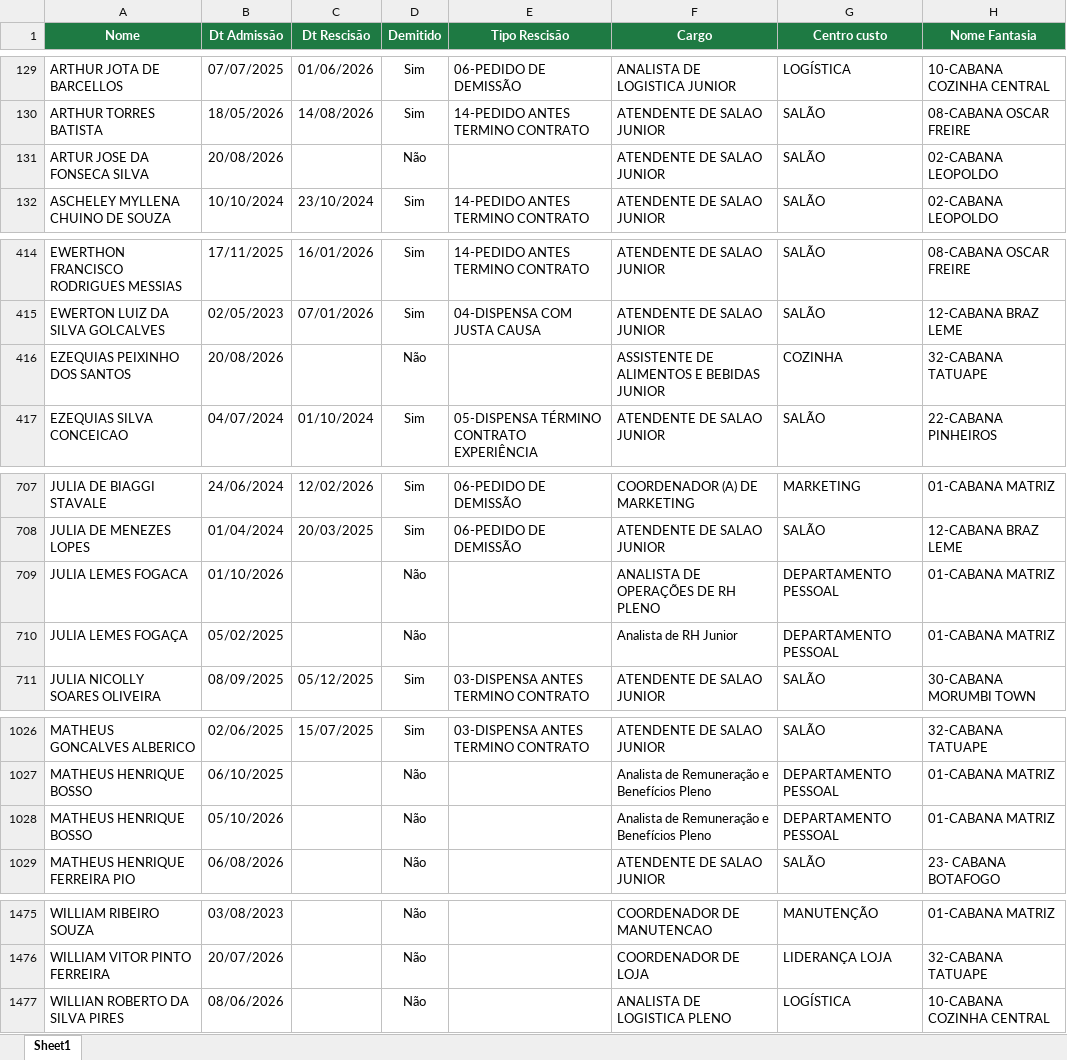
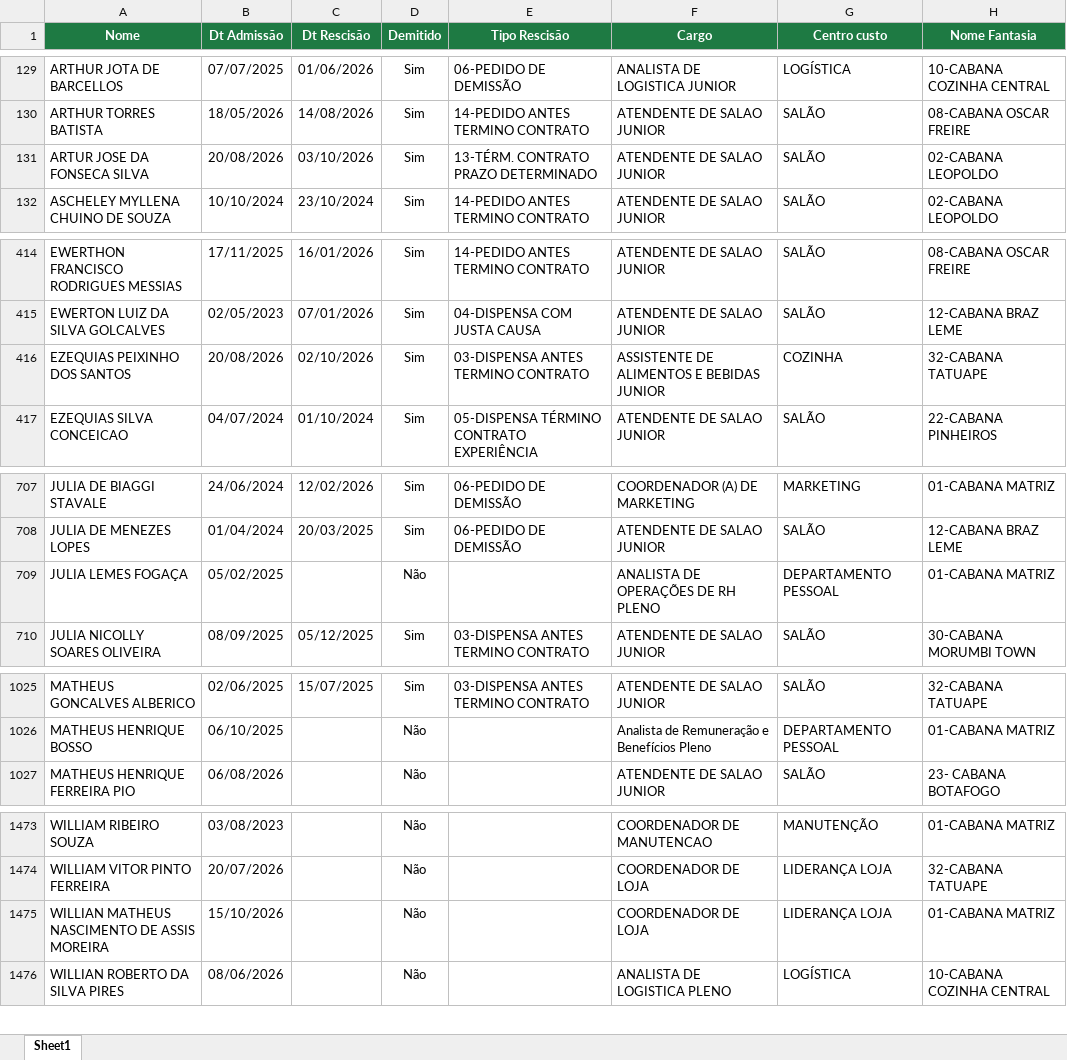
Before and after one commit to Eduardocurti/headcount, an Excel workbook: data/dados.xlsx, sheet Sheet1, drawn as a sheet; only a part is shown, gaps mark what is left out; values as stored, in another font and other column widths than the file's, no borders; removed rows and columns are numbered as before the commit, all else as after; the diff covers the shown part only; the diff names each change by its address in the sheet, - before the commit and + after, or states it on an @@ line.

Commit message:
Base de turnover atualizada automaticamente (07/10/2026 10:01)

```diff
--- a/data/dados.xlsx (sheet Sheet1)
+++ b/data/dados.xlsx (sheet Sheet1)
-C131 (Dt Rescisão): (empty)
+C131 (Dt Rescisão): 03/10/2026
-D131 (Demitido): Não
+D131 (Demitido): Sim
-E131 (Tipo Rescisão): (empty)
+E131 (Tipo Rescisão): 13-TÉRM. CONTRATO PRAZO DETERMINADO
-C416 (Dt Rescisão): (empty)
+C416 (Dt Rescisão): 02/10/2026
-D416 (Demitido): Não
+D416 (Demitido): Sim
-E416 (Tipo Rescisão): (empty)
+E416 (Tipo Rescisão): 03-DISPENSA ANTES TERMINO CONTRATO
-row 709: JULIA LEMES FOGACA | 01/10/2026 |  | Não |  | ANALISTA DE OPERAÇÕES DE RH PLENO | DEPARTAMENTO PESSOAL | 01-CABANA MATRIZ
-F709 (Cargo): Analista de RH Junior
+F709 (Cargo): ANALISTA DE OPERAÇÕES DE RH PLENO
-row 1028: MATHEUS HENRIQUE BOSSO | 05/10/2026 |  | Não |  | Analista de Remuneração e Benefícios Pleno | DEPARTAMENTO PESSOAL | 01-CABANA MATRIZ
+row 1475: WILLIAN MATHEUS NASCIMENTO DE ASSIS MOREIRA | 15/10/2026 |  | Não |  | COORDENADOR DE LOJA | LIDERANÇA LOJA | 01-CABANA MATRIZ
```
Also changed, not shown: 9 edited cells elsewhere in this sheet.
